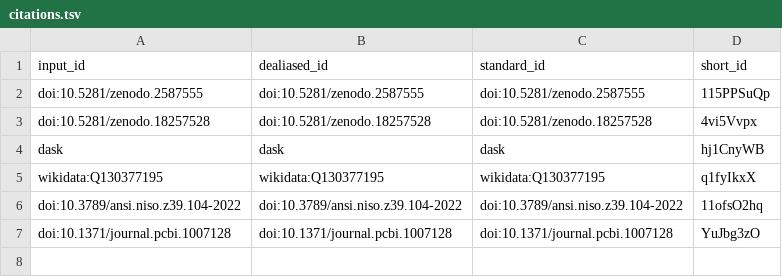
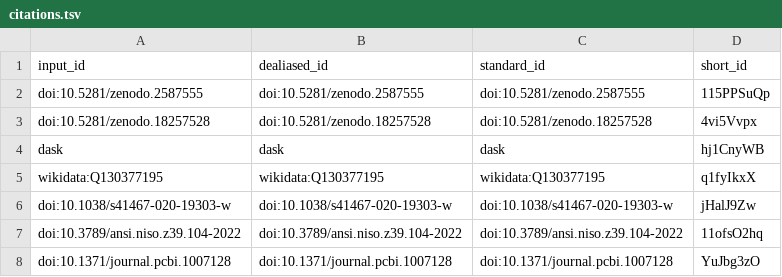
Before and after one commit to habi/sticklebacks-manuscript, a TSV file: citations.tsv, drawn as a sheet.

```diff
--- a/citations.tsv
+++ b/citations.tsv
@@ -5,2 +5,3 @@ dask	dask	dask	hj1CnyWB
 wikidata:Q130377195	wikidata:Q130377195	wikidata:Q130377195	q1fyIkxX
+doi:10.1038/s41467-020-19303-w	doi:10.1038/s41467-020-19303-w	doi:10.1038/s41467-020-19303-w	jHalJ9Zw
 doi:10.3789/ansi.niso.z39.104-2022	doi:10.3789/ansi.niso.z39.104-2022	doi:10.3789/ansi.niso.z39.104-2022	11ofsO2hq
```
Also changed, not shown: 7 other files.
